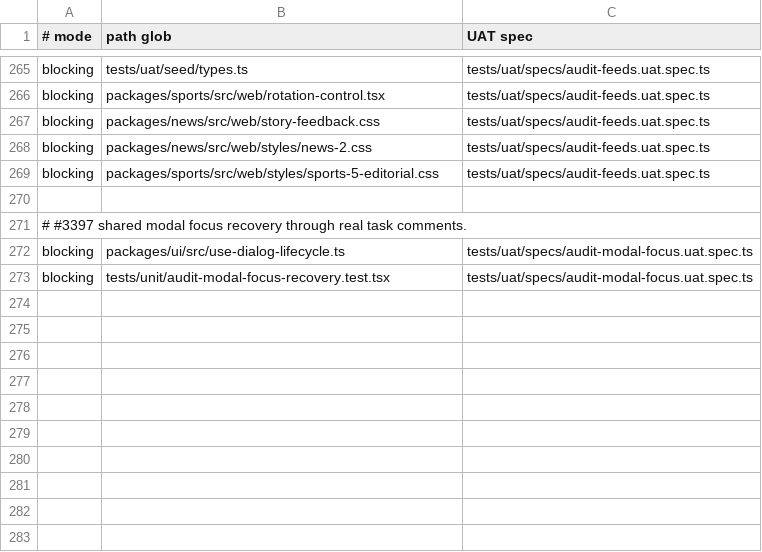
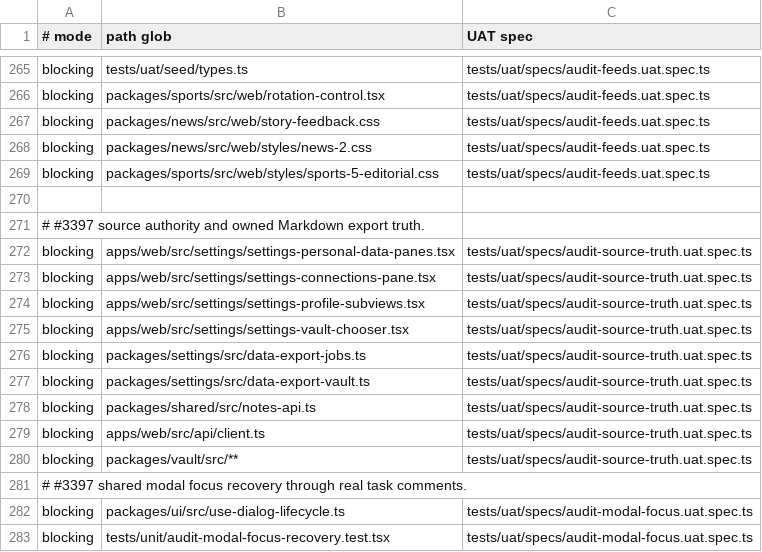
Before and after one commit to motioneso/moss, a TSV file: .claude/skills/coordinate/uat-trigger-map.tsv, drawn as a sheet; only a part is shown, gaps mark what is left out; the diff names each change by its address in the sheet, - before the commit and + after, or states it on an @@ line.

```diff
--- a/.claude/skills/coordinate/uat-trigger-map.tsv
+++ b/.claude/skills/coordinate/uat-trigger-map.tsv
+row 271: # #3397 source authority and owned Markdown export truth.
+row 272: blocking | apps/web/src/settings/settings-personal-data-panes.tsx | tests/uat/specs/audit-source-truth.uat.spec.ts
+row 273: blocking | apps/web/src/settings/settings-connections-pane.tsx | tests/uat/specs/audit-source-truth.uat.spec.ts
+row 274: blocking | apps/web/src/settings/settings-profile-subviews.tsx | tests/uat/specs/audit-source-truth.uat.spec.ts
+row 275: blocking | apps/web/src/settings/settings-vault-chooser.tsx | tests/uat/specs/audit-source-truth.uat.spec.ts
+row 276: blocking | packages/settings/src/data-export-jobs.ts | tests/uat/specs/audit-source-truth.uat.spec.ts
+row 277: blocking | packages/settings/src/data-export-vault.ts | tests/uat/specs/audit-source-truth.uat.spec.ts
+row 278: blocking | packages/shared/src/notes-api.ts | tests/uat/specs/audit-source-truth.uat.spec.ts
+row 279: blocking | apps/web/src/api/client.ts | tests/uat/specs/audit-source-truth.uat.spec.ts
+row 280: blocking | packages/vault/src/** | tests/uat/specs/audit-source-truth.uat.spec.ts
```
Also changed, not shown: 16 other files.
